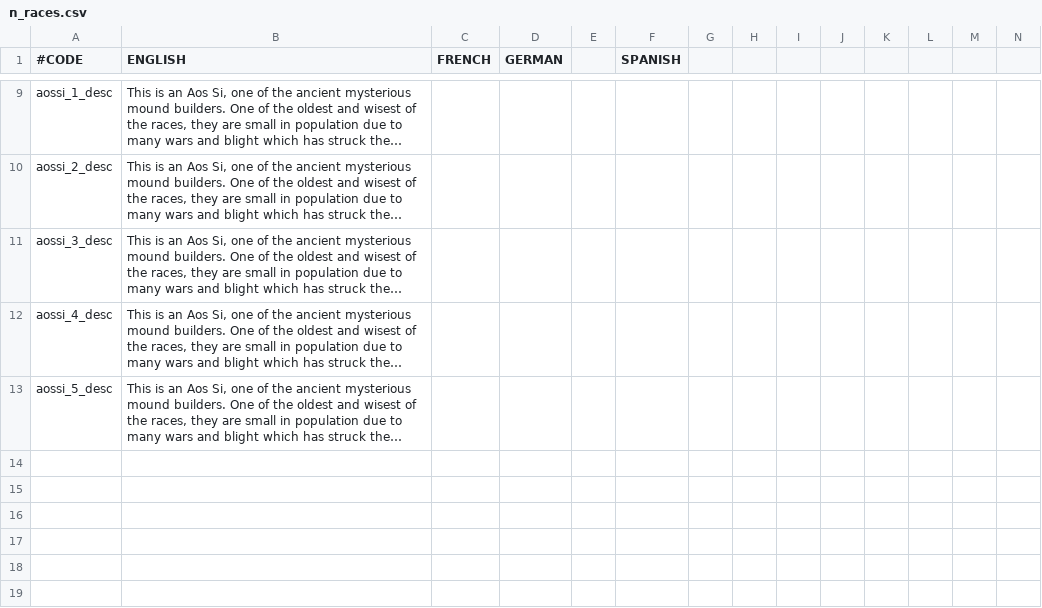
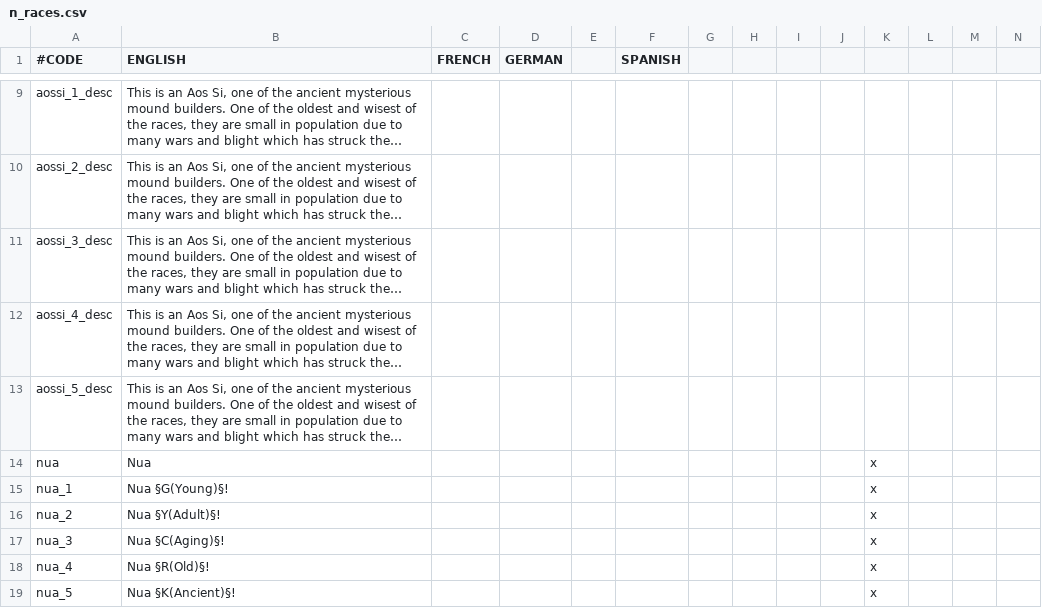
Before and after one commit to Aluazard/Naetan, a CSV file: localisation/n_races.csv, drawn as a sheet; only a part is shown, gaps mark what is left out; long unchanged cells end in …; rows hold the shown columns only; the diff covers the shown part only; the diff names each change by its address in the sheet, - before the commit and + after, or states it on an @@ line.

```diff
--- a/localisation/n_races.csv
+++ b/localisation/n_races.csv
+row 14: nua | Nua |  |  |  |  |  |  |  |  | x
+row 15: nua_1 | Nua §G(Young)§! |  |  |  |  |  |  |  |  | x
+row 16: nua_2 | Nua §Y(Adult)§! |  |  |  |  |  |  |  |  | x
+row 17: nua_3 | Nua §C(Aging)§! |  |  |  |  |  |  |  |  | x
+row 18: nua_4 | Nua §R(Old)§! |  |  |  |  |  |  |  |  | x
+row 19: nua_5 | Nua §K(Ancient)§! |  |  |  |  |  |  |  |  | x
```
Also changed, not shown: 6 added rows elsewhere in this file, 6 other files.
